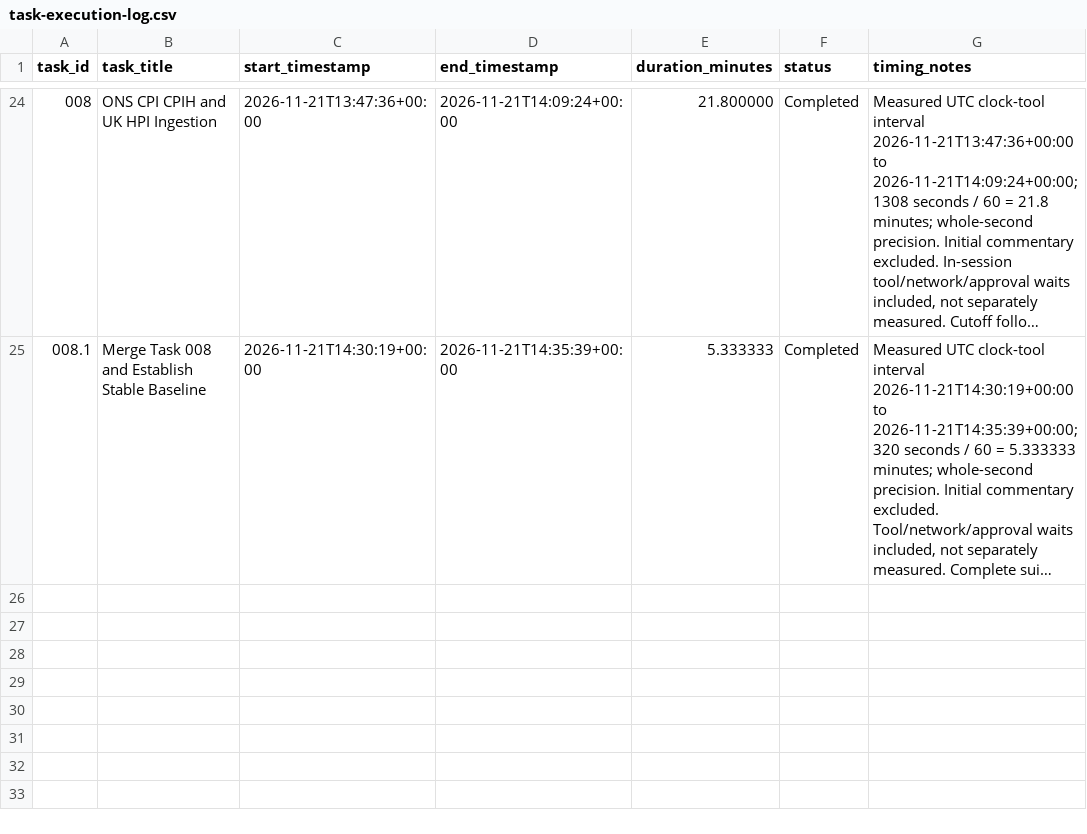
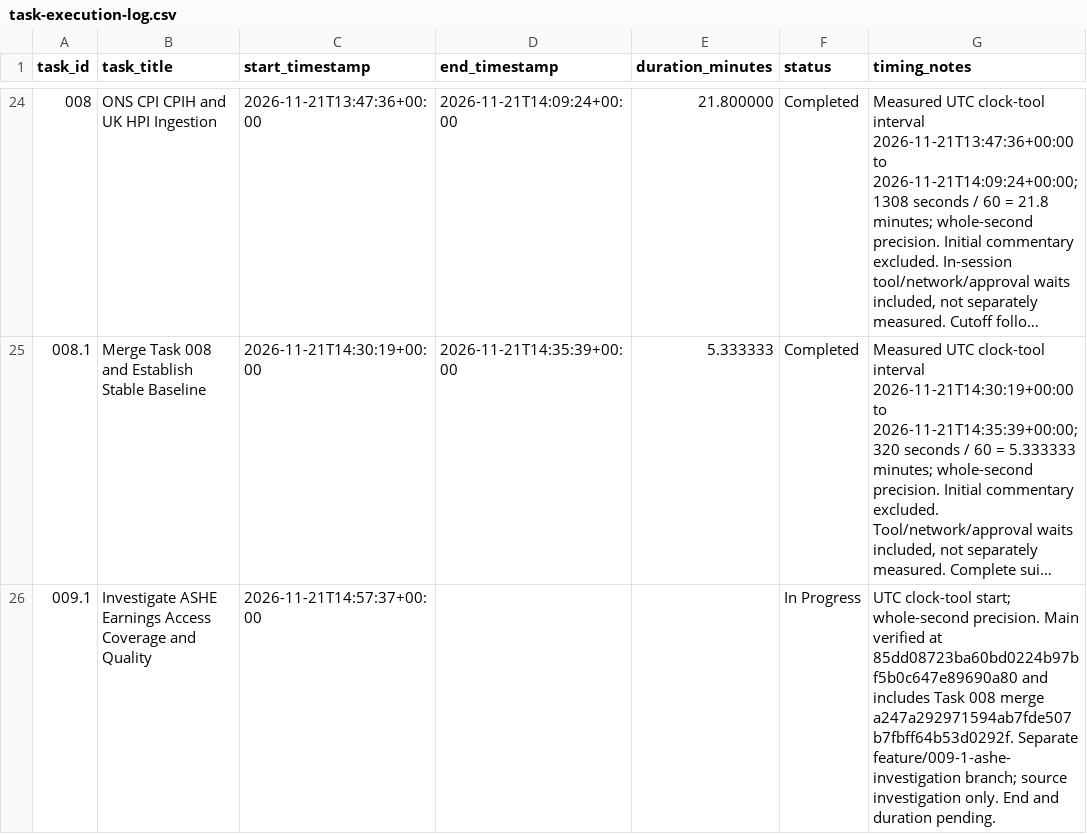
Before and after one commit to chanmlh026/rental-forecasting, a CSV file: docs/task-execution-log.csv, drawn as a sheet; only a part is shown, gaps mark what is left out; long unchanged cells end in …; the diff names each change by its address in the sheet, - before the commit and + after, or states it on an @@ line.

Commit message:
research: verify ASHE annual earnings access and historical coverage

```diff
--- a/docs/task-execution-log.csv
+++ b/docs/task-execution-log.csv
+row 26: 009.1 | Investigate ASHE Earnings Access Coverage and Quality | 2026-11-21T14:57:37+00:00 |  |  | In Progress | UTC clock-tool start; whole-second precision. Main verified at 85dd08723ba60bd0224b97bf5b0c647e89690a80 and includes Task 008 merge a247a292971594ab7fde507b7fbff64b53d0292f. Separate feature/009-1-ashe-investigation branch; source investigation only. End and duration pending.
```
Also changed, not shown: 15 other files.
